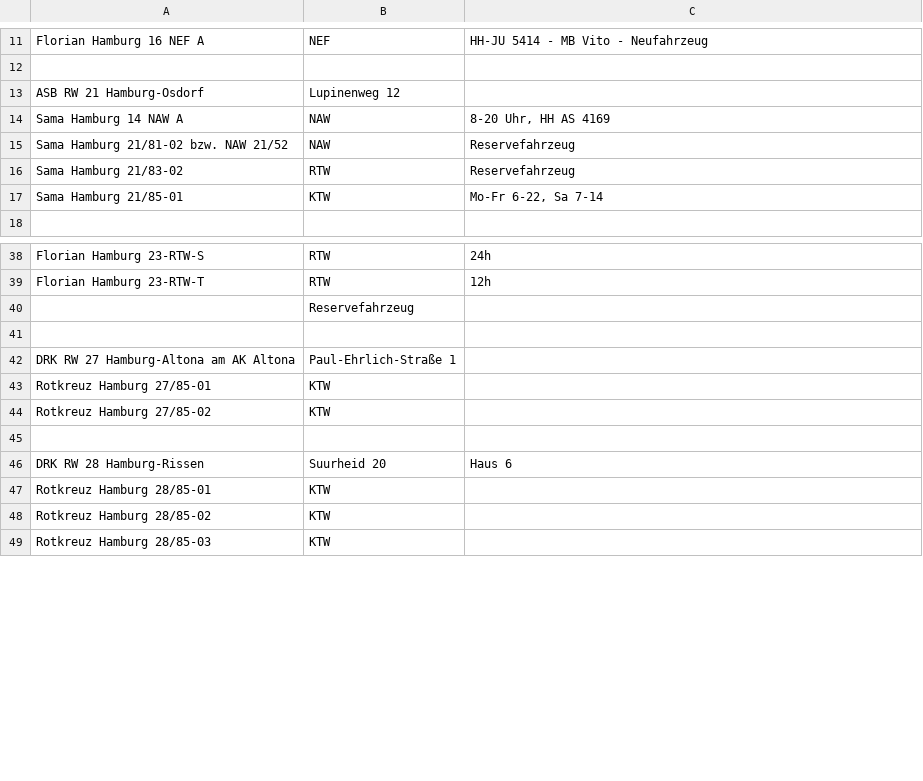
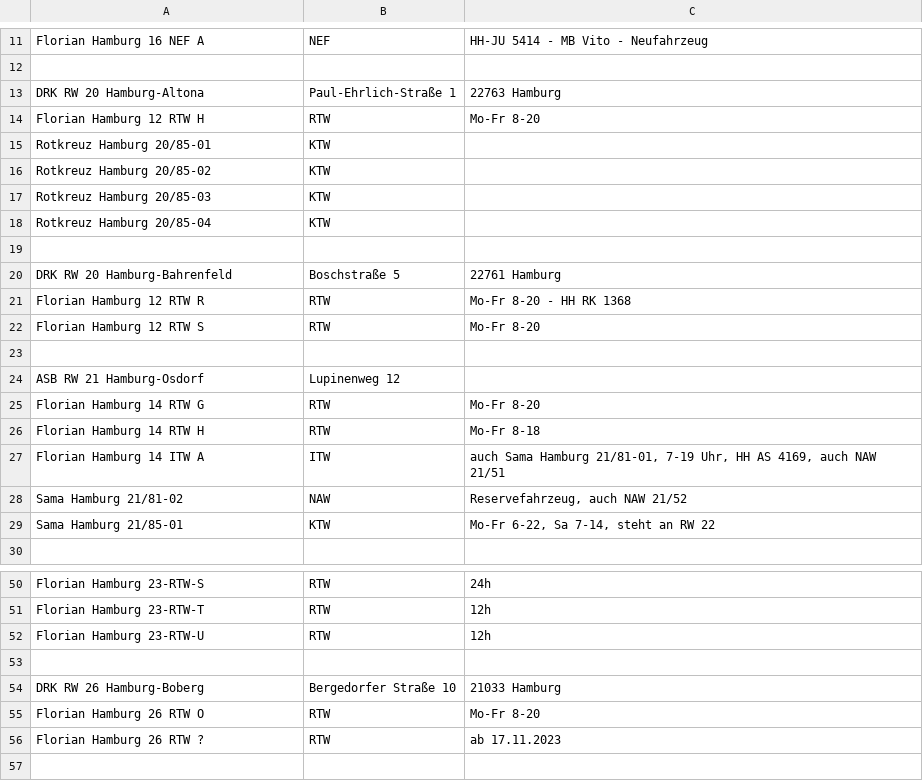
Before and after one commit to mnai/LSS-Fahrzeuglisten, a TSV file: Hamburg/Rettungsdienst_HiOrgs_Hamburg.tsv, drawn as a sheet; only a part is shown, gaps mark what is left out; the shorter side is filled out with more unchanged rows; the diff covers the shown part only.

```diff
--- a/Hamburg/Rettungsdienst_HiOrgs_Hamburg.tsv
+++ b/Hamburg/Rettungsdienst_HiOrgs_Hamburg.tsv
@@ -12,7 +12,19 @@ Florian Hamburg 16 NEF A	NEF	HH-JU 5414 - MB Vito - Neufahrzeug
 		
+DRK RW 20 Hamburg-Altona	Paul-Ehrlich-Straße 1	22763 Hamburg
+Florian Hamburg 12 RTW H	RTW	Mo-Fr 8-20
+Rotkreuz Hamburg 20/85-01	KTW	
+Rotkreuz Hamburg 20/85-02	KTW	
+Rotkreuz Hamburg 20/85-03	KTW	
+Rotkreuz Hamburg 20/85-04	KTW	
+		
+DRK RW 20 Hamburg-Bahrenfeld	Boschstraße 5	22761 Hamburg
+Florian Hamburg 12 RTW R	RTW	Mo-Fr 8-20 - HH RK 1368
+Florian Hamburg 12 RTW S	RTW	Mo-Fr 8-20
+		
 ASB RW 21 Hamburg-Osdorf	Lupinenweg 12	
-Sama Hamburg 14 NAW A	NAW	8-20 Uhr, HH AS 4169
-Sama Hamburg 21/81-02 bzw. NAW 21/52	NAW	Reservefahrzeug
-Sama Hamburg 21/83-02	RTW	Reservefahrzeug
-Sama Hamburg 21/85-01	KTW	Mo-Fr 6-22, Sa 7-14
+Florian Hamburg 14 RTW G	RTW	Mo-Fr 8-20
+Florian Hamburg 14 RTW H	RTW	Mo-Fr 8-18
+Florian Hamburg 14 ITW A	ITW	auch Sama Hamburg 21/81-01, 7-19 Uhr, HH AS 4169, auch NAW 21/51
+Sama Hamburg 21/81-02	NAW	Reservefahrzeug, auch NAW 21/52
+Sama Hamburg 21/85-01	KTW	Mo-Fr 6-22, Sa 7-14, steht an RW 22
 		
@@ -39,7 +51,7 @@ Florian Hamburg 23-RTW-S	RTW	24h
 Florian Hamburg 23-RTW-T	RTW	12h
-	Reservefahrzeug	
+Florian Hamburg 23-RTW-U	RTW	12h
 		
-DRK RW 27 Hamburg-Altona am AK Altona	Paul-Ehrlich-Straße 1	
-Rotkreuz Hamburg 27/85-01	KTW	
-Rotkreuz Hamburg 27/85-02	KTW	
+DRK RW 26 Hamburg-Boberg	Bergedorfer Straße 10	21033 Hamburg
+Florian Hamburg 26 RTW O	RTW	Mo-Fr 8-20
+Florian Hamburg 26 RTW ?	RTW	ab 17.11.2023
 		
```
Also changed, not shown: 13 added rows, 4 removed rows and 7 edited cells elsewhere in this file, Hamburg/Berufsfeuerwehr_Hamburg.tsv, Hamburg/SEGs_Hamburg.tsv.
